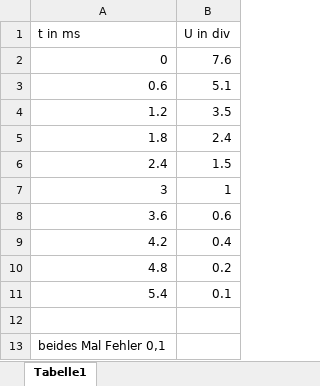
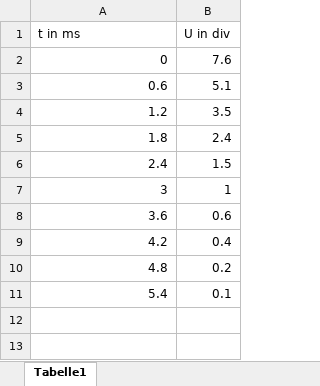
Before and after one commit to Nico-Enghardt/Grundpraktikum-2, an Excel workbook: 9 - WSK/Auswertung/Entladekurve.xlsx, sheet Tabelle1, drawn as a sheet; values as stored, in another font and other column widths than the file's, no borders; the diff names each change by its address in the sheet, - before the commit and + after, or states it on an @@ line.

Commit message:
Abschluss WSK + Auswertung OPS

```diff
--- a/9 - WSK/Auswertung/Entladekurve.xlsx (sheet Tabelle1)
+++ b/9 - WSK/Auswertung/Entladekurve.xlsx (sheet Tabelle1)
-row 12: (empty)
-row 13: beides Mal Fehler 0,1
```
Also changed, not shown: 16 other files.
